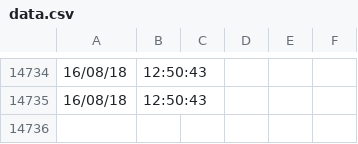
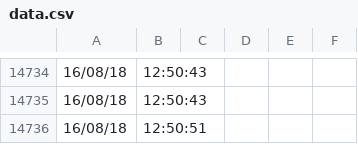
Before and after one commit to serrepdt/pdt2, a CSV file: data.csv, drawn as a sheet; only a part is shown, gaps mark what is left out.

Commit message:
backup

```diff
--- a/data.csv
+++ b/data.csv
@@ -14735 +14735,2 @@
 16/08/18,12:50:43,,,,,,,,
+16/08/18,12:50:51,,,,,,,,
```
